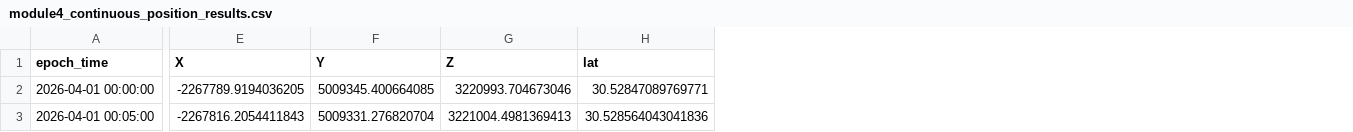
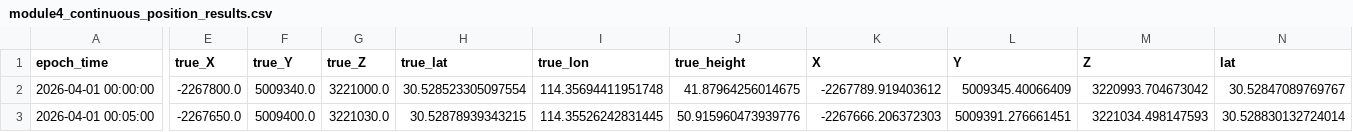
Before and after one commit to bianrui615/AAA, a CSV file: outputs/basic/module4_continuous_position_results.csv, drawn as a sheet; only a part is shown, gaps mark what is left out; addresses are those after the commit; the diff covers the shown part only; the diff names each change by its address in the sheet, - before the commit and + after, or states it on an @@ line.

```diff
--- a/outputs/basic/module4_continuous_position_results.csv
+++ b/outputs/basic/module4_continuous_position_results.csv
+column E (true_X), rows 2-3: -2267800.0 | -2267650.0
+column F (true_Y), rows 2-3: 5009340.0 | 5009400.0
+column G (true_Z), rows 2-3: 3221000.0 | 3221030.0
+column H (true_lat), rows 2-3: 30.528523305097554 | 30.52878939343215
+column I (true_lon), rows 2-3: 114.35694411951748 | 114.35526242831445
+column J (true_height), rows 2-3: 41.87964256014675 | 50.915960473939776
-K2 (X): -2267789.9194036205
+K2 (X): -2267789.919403612
-L2 (Y): 5009345.400664085
+L2 (Y): 5009345.40066409
-M2 (Z): 3220993.704673046
+M2 (Z): 3220993.704673042
-N2 (lat): 30.52847089769771
+N2 (lat): 30.52847089769767
-K3 (X): -2267816.2054411843
+K3 (X): -2267666.206372303
-L3 (Y): 5009331.276820704
+L3 (Y): 5009391.276661451
-M3 (Z): 3221004.4981369413
+M3 (Z): 3221034.498147593
-N3 (lat): 30.528564043041836
+N3 (lat): 30.528830132724014
```
Also changed, not shown: 126 edited cells elsewhere in this file, outputs/basic/module2_pseudorange_correction_debug.csv, outputs/basic/module5_multi_scenario_summary.csv, 23 other files.
